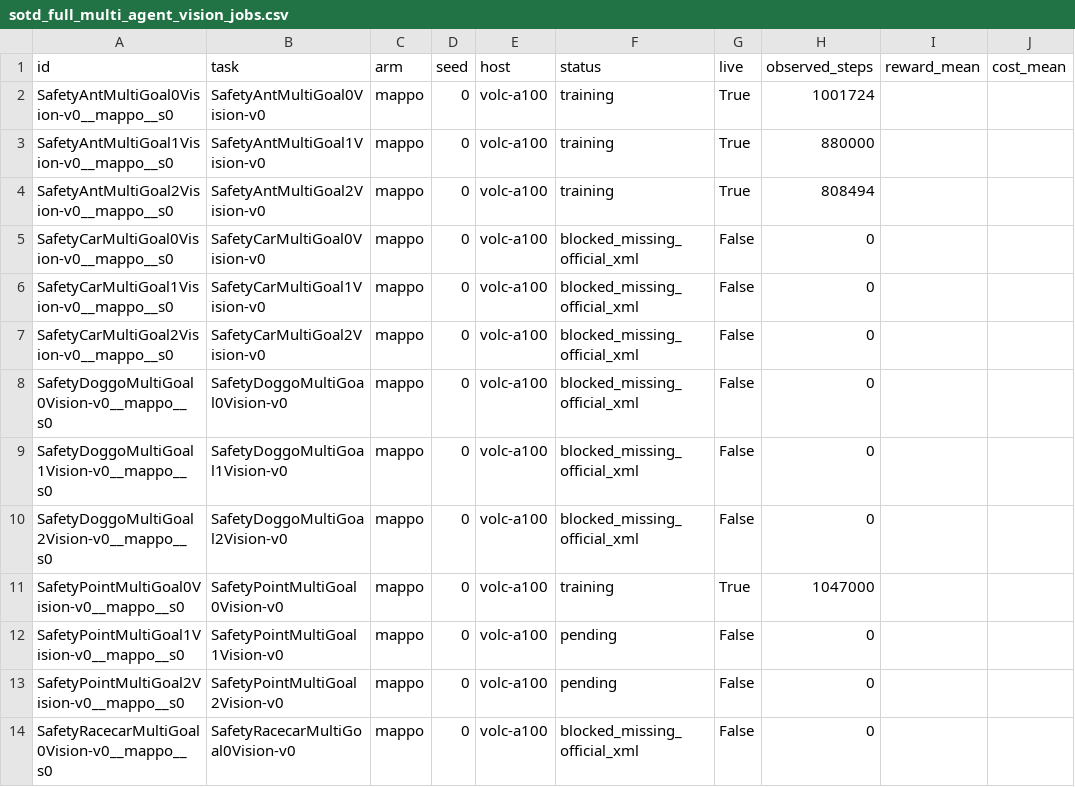
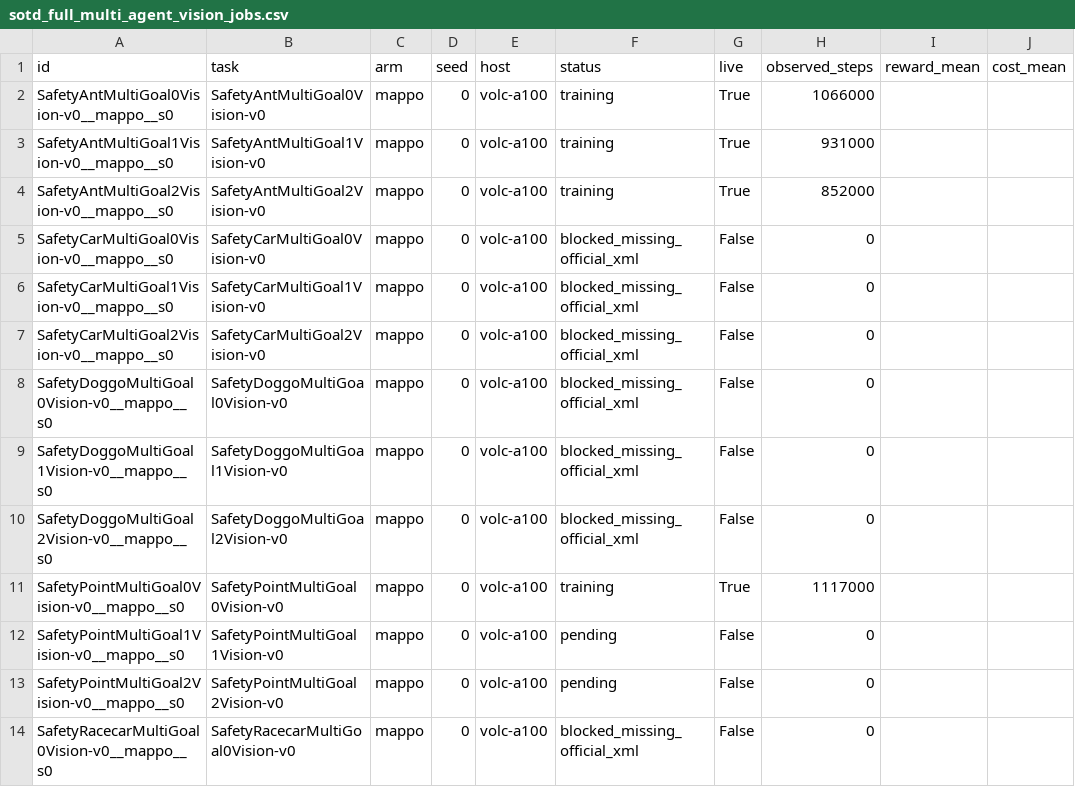
Before and after one commit to asimfish/safeot-dashboard, a CSV file: sotd_full_multi_agent_vision_jobs.csv, drawn as a sheet; only a part is shown.

```diff
--- a/sotd_full_multi_agent_vision_jobs.csv
+++ b/sotd_full_multi_agent_vision_jobs.csv
@@ -1,5 +1,5 @@
 id,task,arm,seed,host,status,live,observed_steps,reward_mean,cost_mean
-SafetyAntMultiGoal0Vision-v0__mappo__s0,SafetyAntMultiGoal0Vision-v0,mappo,0,volc-a100,training,True,1001724,,
-SafetyAntMultiGoal1Vision-v0__mappo__s0,SafetyAntMultiGoal1Vision-v0,mappo,0,volc-a100,training,True,880000,,
-SafetyAntMultiGoal2Vision-v0__mappo__s0,SafetyAntMultiGoal2Vision-v0,mappo,0,volc-a100,training,True,808494,,
+SafetyAntMultiGoal0Vision-v0__mappo__s0,SafetyAntMultiGoal0Vision-v0,mappo,0,volc-a100,training,True,1066000,,
+SafetyAntMultiGoal1Vision-v0__mappo__s0,SafetyAntMultiGoal1Vision-v0,mappo,0,volc-a100,training,True,931000,,
+SafetyAntMultiGoal2Vision-v0__mappo__s0,SafetyAntMultiGoal2Vision-v0,mappo,0,volc-a100,training,True,852000,,
 SafetyCarMultiGoal0Vision-v0__mappo__s0,SafetyCarMultiGoal0Vision-v0,mappo,0,volc-a100,blocked_missing_official_xml,False,0,,
@@ -10,3 +10,3 @@ SafetyDoggoMultiGoal1Vision-v0__mappo__s0,SafetyDoggoMultiGoal1Vision-v0,mappo,0
 SafetyDoggoMultiGoal2Vision-v0__mappo__s0,SafetyDoggoMultiGoal2Vision-v0,mappo,0,volc-a100,blocked_missing_official_xml,False,0,,
-SafetyPointMultiGoal0Vision-v0__mappo__s0,SafetyPointMultiGoal0Vision-v0,mappo,0,volc-a100,training,True,1047000,,
+SafetyPointMultiGoal0Vision-v0__mappo__s0,SafetyPointMultiGoal0Vision-v0,mappo,0,volc-a100,training,True,1117000,,
 SafetyPointMultiGoal1Vision-v0__mappo__s0,SafetyPointMultiGoal1Vision-v0,mappo,0,volc-a100,pending,False,0,,
```
Also changed, not shown: sotd_all_tasks.csv, sotd_full_multi_agent_jobs.csv, 47 other files.
